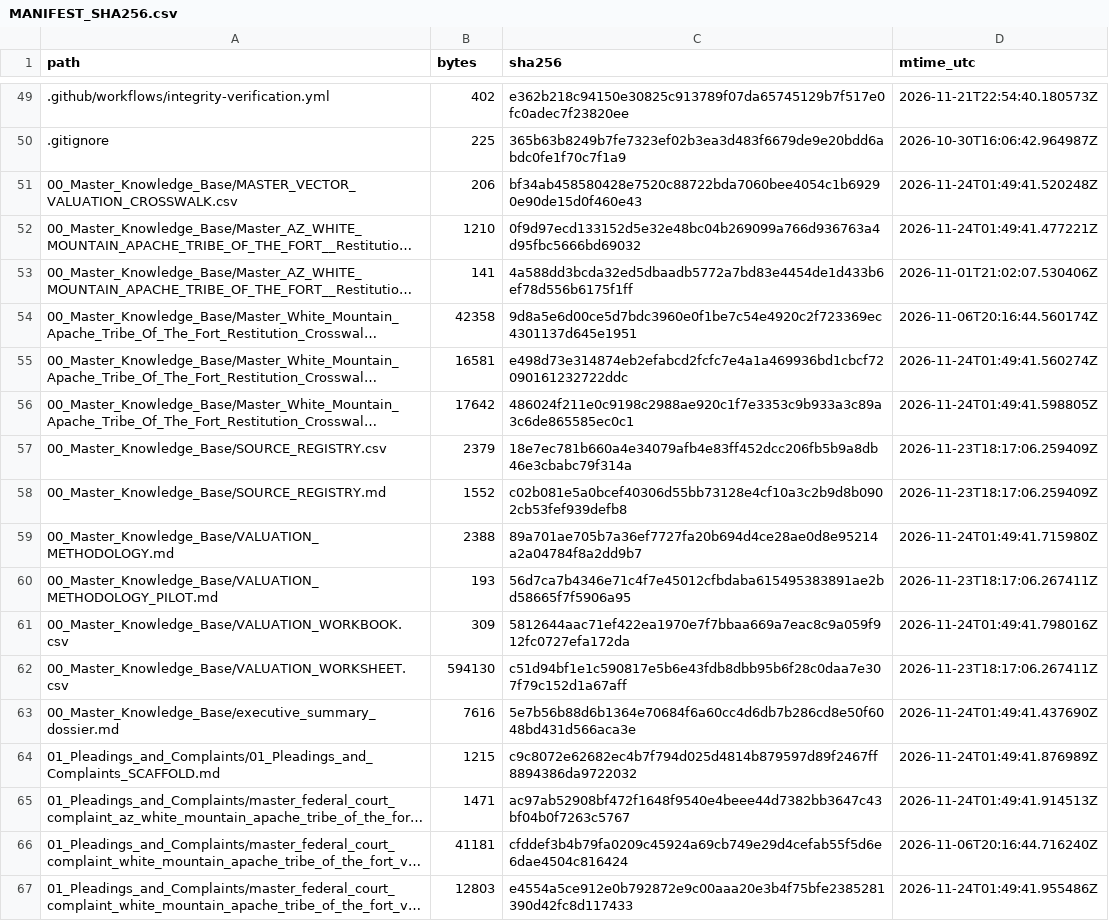
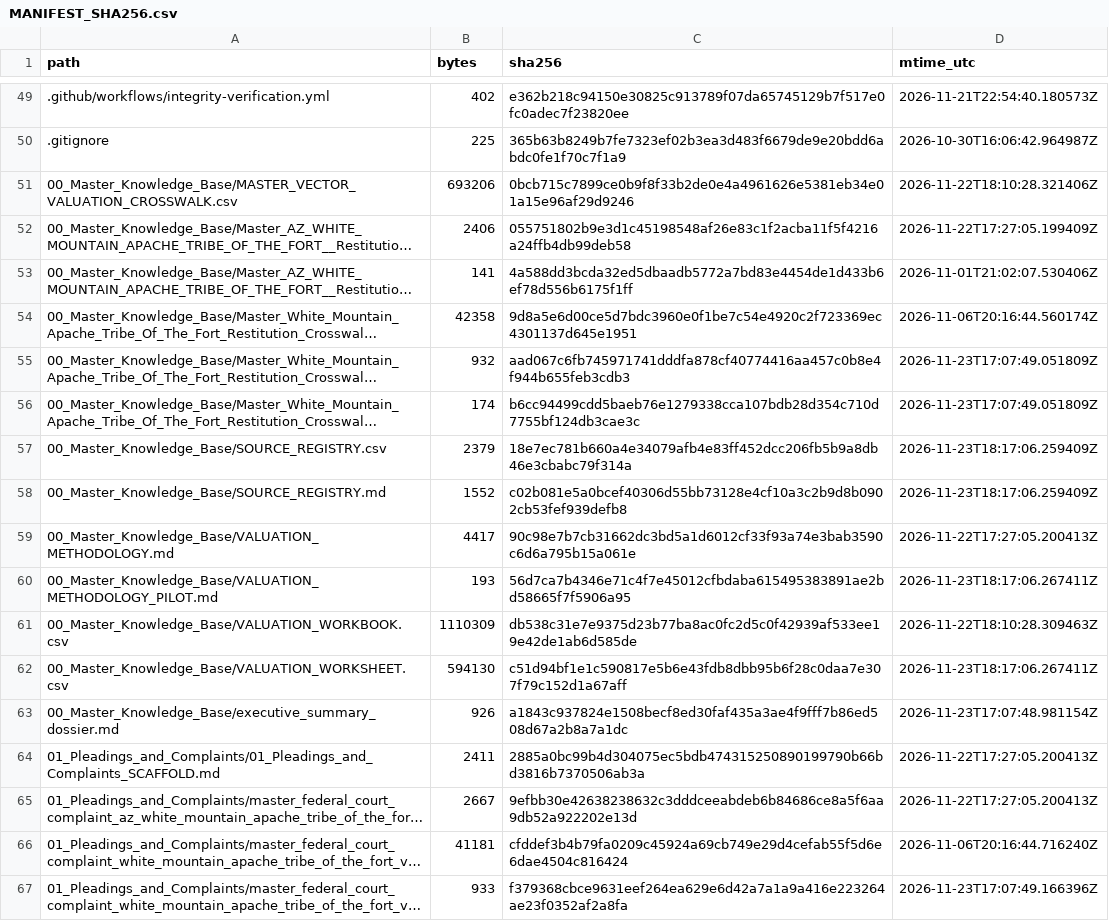
Before and after one commit to GlobalRestitutionAlliance/turtle-island-us-az-white-mountain-apache-tribe-of-the-fort--master-litigation, a CSV file: 99_Archives_and_Manifests/MANIFEST_SHA256.csv, drawn as a sheet; only a part is shown, gaps mark what is left out; long unchanged cells end in …; the diff covers the shown part only; the diff names each change by its address in the sheet, - before the commit and + after, or states it on an @@ line.

```diff
--- a/99_Archives_and_Manifests/MANIFEST_SHA256.csv
+++ b/99_Archives_and_Manifests/MANIFEST_SHA256.csv
-B51 (bytes): 206
+B51 (bytes): 693206
-C51 (sha256): bf34ab458580428e7520c88722bda7060bee4054c1b69290e90de15d0f460e43
+C51 (sha256): 0bcb715c7899ce0b9f8f33b2de0e4a4961626e5381eb34e01a15e96af29d9246
-D51 (mtime_utc): 2026-11-24T01:49:41.520248Z
+D51 (mtime_utc): 2026-11-22T18:10:28.321406Z
-B52 (bytes): 1210
+B52 (bytes): 2406
-C52 (sha256): 0f9d97ecd133152d5e32e48bc04b269099a766d936763a4d95fbc5666bd69032
+C52 (sha256): 055751802b9e3d1c45198548af26e83c1f2acba11f5f4216a24ffb4db99deb58
-D52 (mtime_utc): 2026-11-24T01:49:41.477221Z
+D52 (mtime_utc): 2026-11-22T17:27:05.199409Z
-B55 (bytes): 16581
+B55 (bytes): 932
-C55 (sha256): e498d73e314874eb2efabcd2fcfc7e4a1a469936bd1cbcf72090161232722ddc
+C55 (sha256): aad067c6fb745971741dddfa878cf40774416aa457c0b8e4f944b655feb3cdb3
-D55 (mtime_utc): 2026-11-24T01:49:41.560274Z
+D55 (mtime_utc): 2026-11-23T17:07:49.051809Z
-B56 (bytes): 17642
+B56 (bytes): 174
-C56 (sha256): 486024f211e0c9198c2988ae920c1f7e3353c9b933a3c89a3c6de865585ec0c1
+C56 (sha256): b6cc94499cdd5baeb76e1279338cca107bdb28d354c710d7755bf124db3cae3c
-D56 (mtime_utc): 2026-11-24T01:49:41.598805Z
+D56 (mtime_utc): 2026-11-23T17:07:49.051809Z
-B59 (bytes): 2388
+B59 (bytes): 4417
-C59 (sha256): 89a701ae705b7a36ef7727fa20b694d4ce28ae0d8e95214a2a04784f8a2dd9b7
+C59 (sha256): 90c98e7b7cb31662dc3bd5a1d6012cf33f93a74e3bab3590c6d6a795b15a061e
-D59 (mtime_utc): 2026-11-24T01:49:41.715980Z
+D59 (mtime_utc): 2026-11-22T17:27:05.200413Z
-B61 (bytes): 309
+B61 (bytes): 1110309
-C61 (sha256): 5812644aac71ef422ea1970e7f7bbaa669a7eac8c9a059f912fc0727efa172da
+C61 (sha256): db538c31e7e9375d23b77ba8ac0fc2d5c0f42939af533ee19e42de1ab6d585de
-D61 (mtime_utc): 2026-11-24T01:49:41.798016Z
+D61 (mtime_utc): 2026-11-22T18:10:28.309463Z
-B63 (bytes): 7616
+B63 (bytes): 926
-C63 (sha256): 5e7b56b88d6b1364e70684f6a60cc4d6db7b286cd8e50f6048bd431d566aca3e
+C63 (sha256): a1843c937824e1508becf8ed30faf435a3ae4f9fff7b86ed508d67a2b8a7a1dc
-D63 (mtime_utc): 2026-11-24T01:49:41.437690Z
+D63 (mtime_utc): 2026-11-23T17:07:48.981154Z
-B64 (bytes): 1215
+B64 (bytes): 2411
-C64 (sha256): c9c8072e62682ec4b7f794d025d4814b879597d89f2467ff8894386da9722032
+C64 (sha256): 2885a0bc99b4d304075ec5bdb474315250890199790b66bd3816b7370506ab3a
-D64 (mtime_utc): 2026-11-24T01:49:41.876989Z
+D64 (mtime_utc): 2026-11-22T17:27:05.200413Z
-B65 (bytes): 1471
+B65 (bytes): 2667
-C65 (sha256): ac97ab52908bf472f1648f9540e4beee44d7382bb3647c43bf04b0f7263c5767
+C65 (sha256): 9efbb30e42638238632c3dddceeabdeb6b84686ce8a5f6aa9db52a922202e13d
-D65 (mtime_utc): 2026-11-24T01:49:41.914513Z
+D65 (mtime_utc): 2026-11-22T17:27:05.200413Z
-B67 (bytes): 12803
+B67 (bytes): 933
-C67 (sha256): e4554a5ce912e0b792872e9c00aaa20e3b4f75bfe2385281390d42fc8d117433
+C67 (sha256): f379368cbce9631eef264ea629e6d42a7a1a9a416e223264ae23f0352af2a8fa
-D67 (mtime_utc): 2026-11-24T01:49:41.955486Z
+D67 (mtime_utc): 2026-11-23T17:07:49.166396Z
```
Also changed, not shown: 80 edited cells elsewhere in this file, 37 other files.
